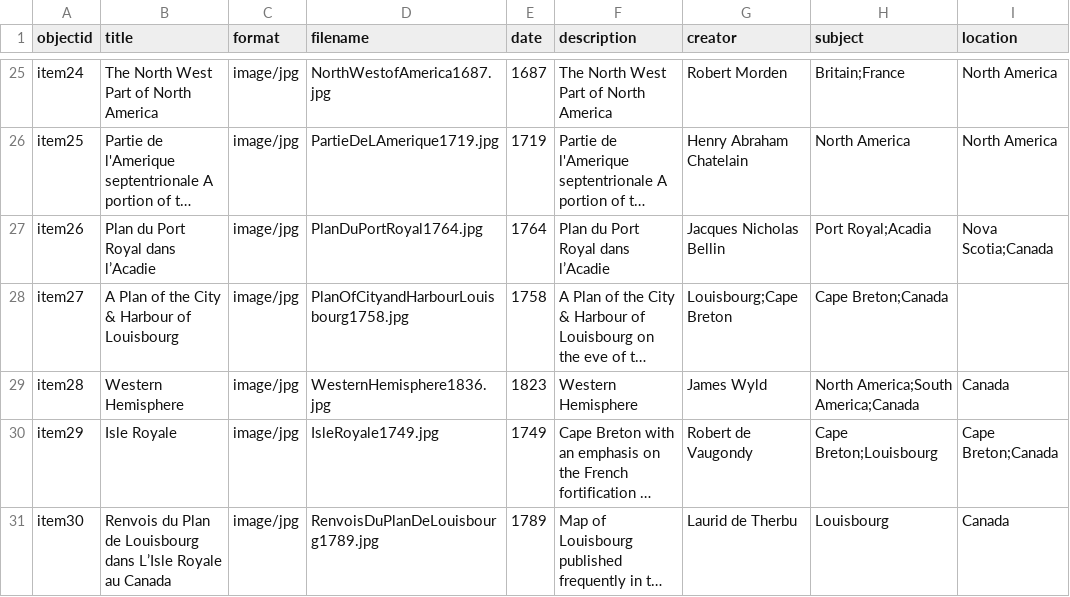
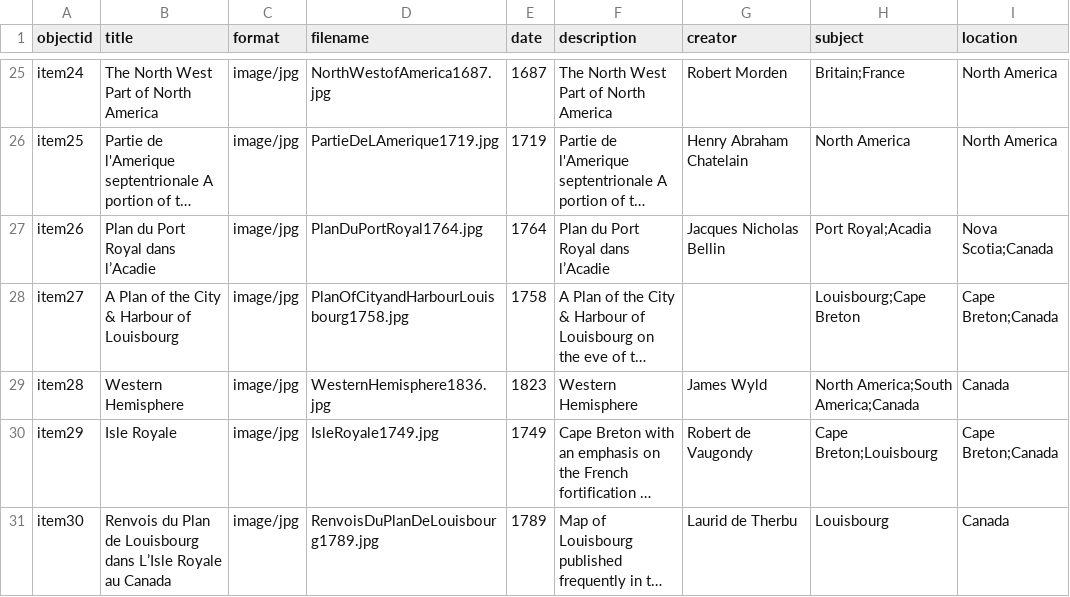
Before and after one commit to chantalcameron/Daniel-Livermore-Map-and-Print-Collection, a CSV file: _data/DLmetadata.csv, drawn as a sheet; only a part is shown, gaps mark what is left out; long unchanged cells end in …; the diff names each change by its address in the sheet, - before the commit and + after, or states it on an @@ line.

Commit message:
Update DLmetadata.csv

```diff
--- a/_data/DLmetadata.csv
+++ b/_data/DLmetadata.csv
-G28 (creator): Louisbourg;Cape Breton
+G28 (creator): (empty)
-H28 (subject): Cape Breton;Canada
+H28 (subject): Louisbourg;Cape Breton
-I28 (location): (empty)
+I28 (location): Cape Breton;Canada
```
